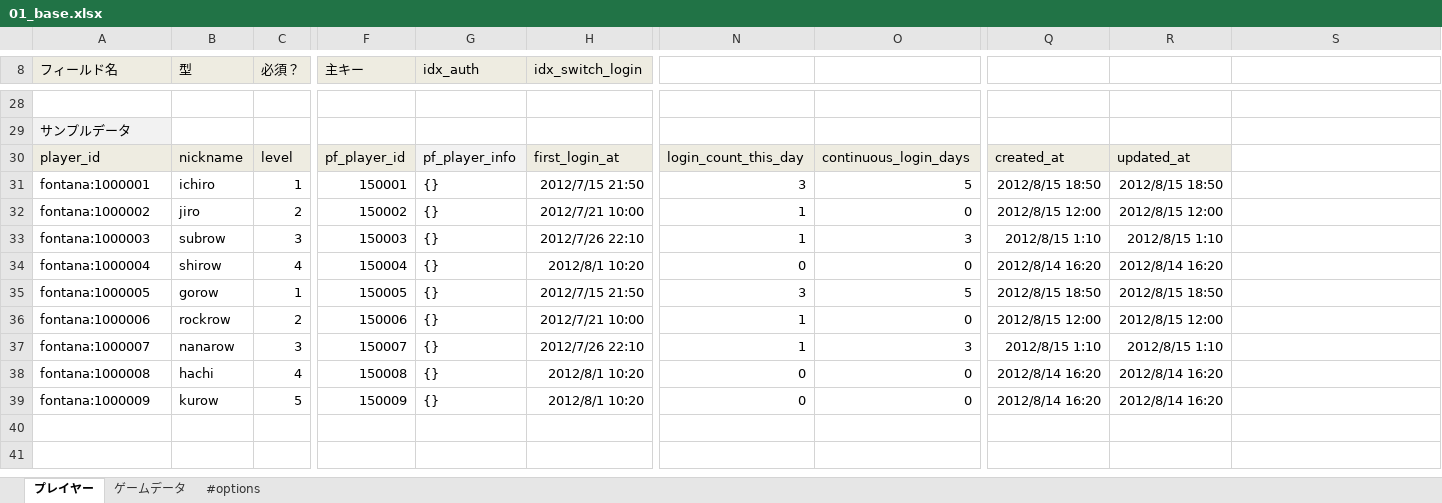
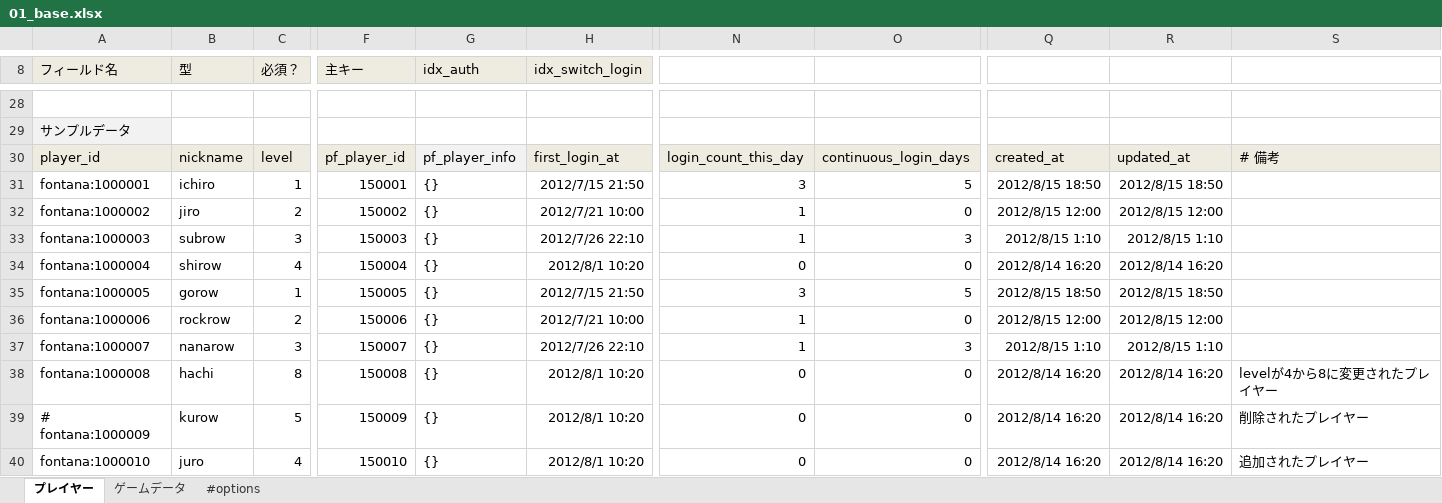
Before and after one commit to kamito/fontana_sample, an Excel workbook: app/seeds/01_base.xlsx, sheet プレイヤー, drawn as a sheet; only a part is shown, gaps mark what is left out; values as stored, in another font and other column widths than the file's, no borders; charts and pictures not drawn; rows hold the shown columns only; the diff names each change by its address in the sheet, - before the commit and + after, or states it on an @@ line.

```diff
--- a/app/seeds/01_base.xlsx (sheet プレイヤー)
+++ b/app/seeds/01_base.xlsx (sheet プレイヤー)
-S30: (empty)
+S30: # 備考
-S30 fill: none
+S30 fill: #EEECE1
-C38 (必須？): 4
+C38 (必須？): 8
-S38: (empty)
+S38: levelが4から8に変更されたプレイヤー
-A39 (フィールド名): fontana:1000009
+A39 (フィールド名): # fontana:1000009
-S39: (empty)
+S39: 削除されたプレイヤー
+row 40: fontana:1000010 | juro | 4 | 150010 | {} | 2012/8/1 10:20 | 0 | 0 | 2012/8/14 16:20 | 2012/8/14 16:20 | 追加されたプレイヤー
```
Also changed, not shown: charts or pictures, app/seeds/02_item.xlsx.
